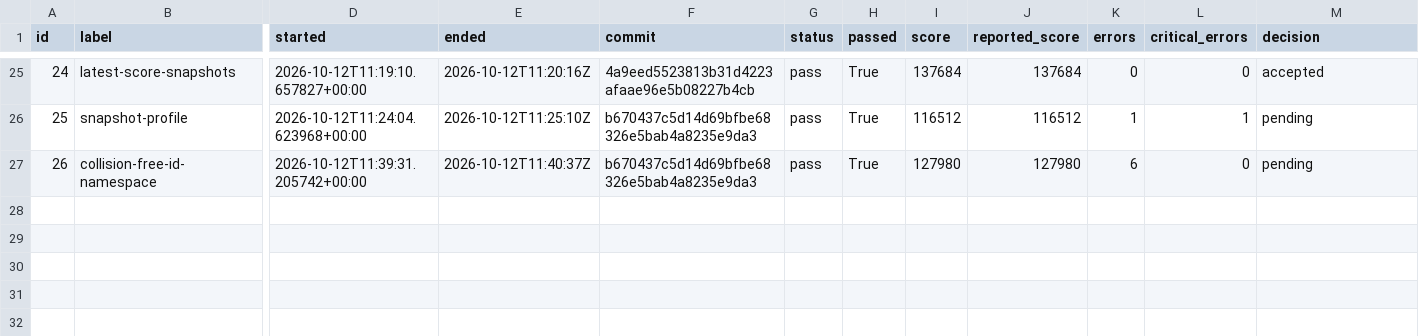
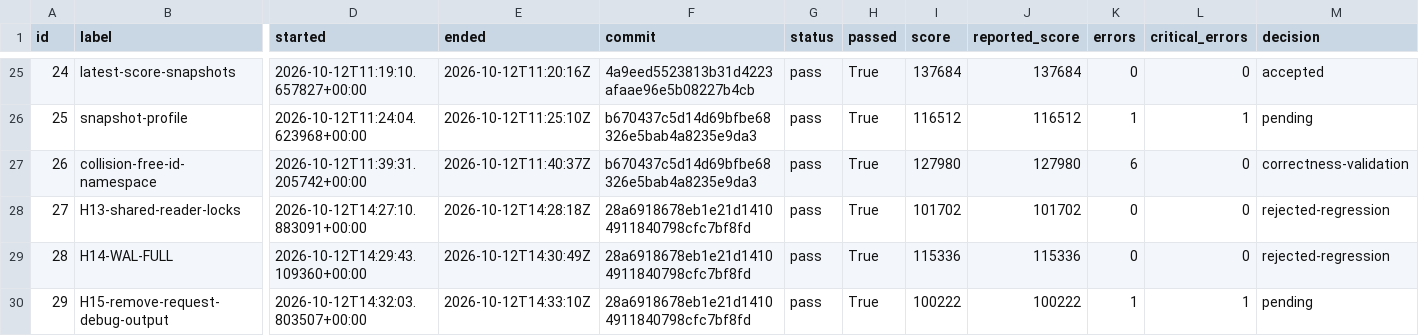
Before and after one commit to hiroto7/isucon12-qualify, a CSV file: local-benchmark/all-trials.csv, drawn as a sheet; only a part is shown, gaps mark what is left out; rows hold the shown columns only; the diff names each change by its address in the sheet, - before the commit and + after, or states it on an @@ line.

```diff
--- a/local-benchmark/all-trials.csv
+++ b/local-benchmark/all-trials.csv
-M27 (decision): pending
+M27 (decision): correctness-validation
+row 28: 27 | H13-shared-reader-locks | 2026-10-12T14:27:10.883091+00:00 | 2026-10-12T14:28:18Z | 28a6918678eb1e21d14104911840798cfc7bf8fd | pass | True | 101702 | 101702 | 0 | 0 | rejected-regression
+row 29: 28 | H14-WAL-FULL | 2026-10-12T14:29:43.109360+00:00 | 2026-10-12T14:30:49Z | 28a6918678eb1e21d14104911840798cfc7bf8fd | pass | True | 115336 | 115336 | 0 | 0 | rejected-regression
+row 30: 29 | H15-remove-request-debug-output | 2026-10-12T14:32:03.803507+00:00 | 2026-10-12T14:33:10Z | 28a6918678eb1e21d14104911840798cfc7bf8fd | pass | True | 100222 | 100222 | 1 | 1 | pending
```
Also changed, not shown: 20 other files.
